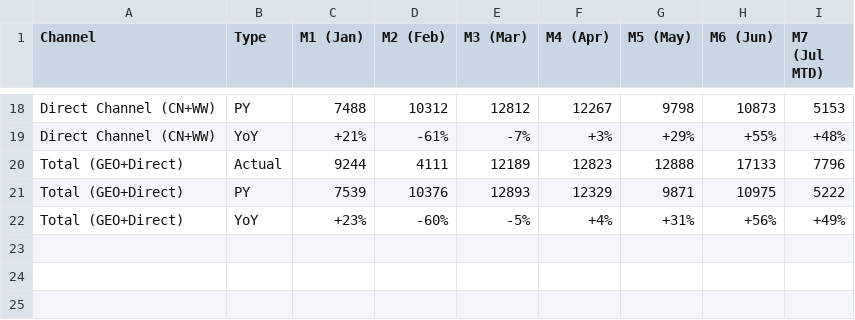
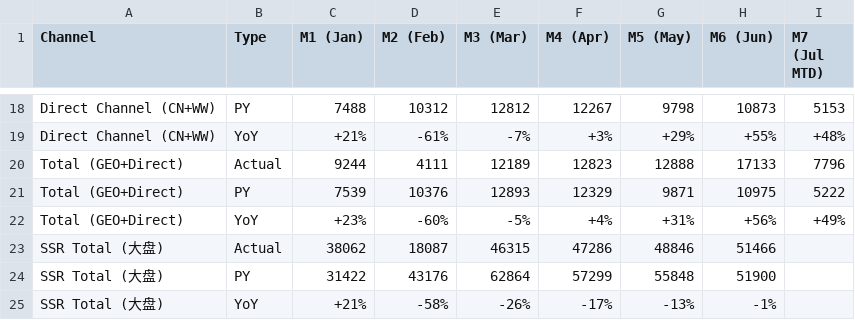
Before and after one commit to tracyshi99-dot/Smart-suite-phase-I, a CSV file: ui/demo_output/metrics/geo_monthly_data.csv, drawn as a sheet; only a part is shown, gaps mark what is left out; the diff names each change by its address in the sheet, - before the commit and + after, or states it on an @@ line.

Commit message:
data: add SSR monthly YoY to monthly CSV for correct BPS calculation

```diff
--- a/ui/demo_output/metrics/geo_monthly_data.csv
+++ b/ui/demo_output/metrics/geo_monthly_data.csv
+row 23: SSR Total (大盘) | Actual | 38062 | 18087 | 46315 | 47286 | 48846 | 51466
+row 24: SSR Total (大盘) | PY | 31422 | 43176 | 62864 | 57299 | 55848 | 51900
+row 25: SSR Total (大盘) | YoY | +21% | -58% | -26% | -17% | -13% | -1%
```
Also changed, not shown: 1 other file.
